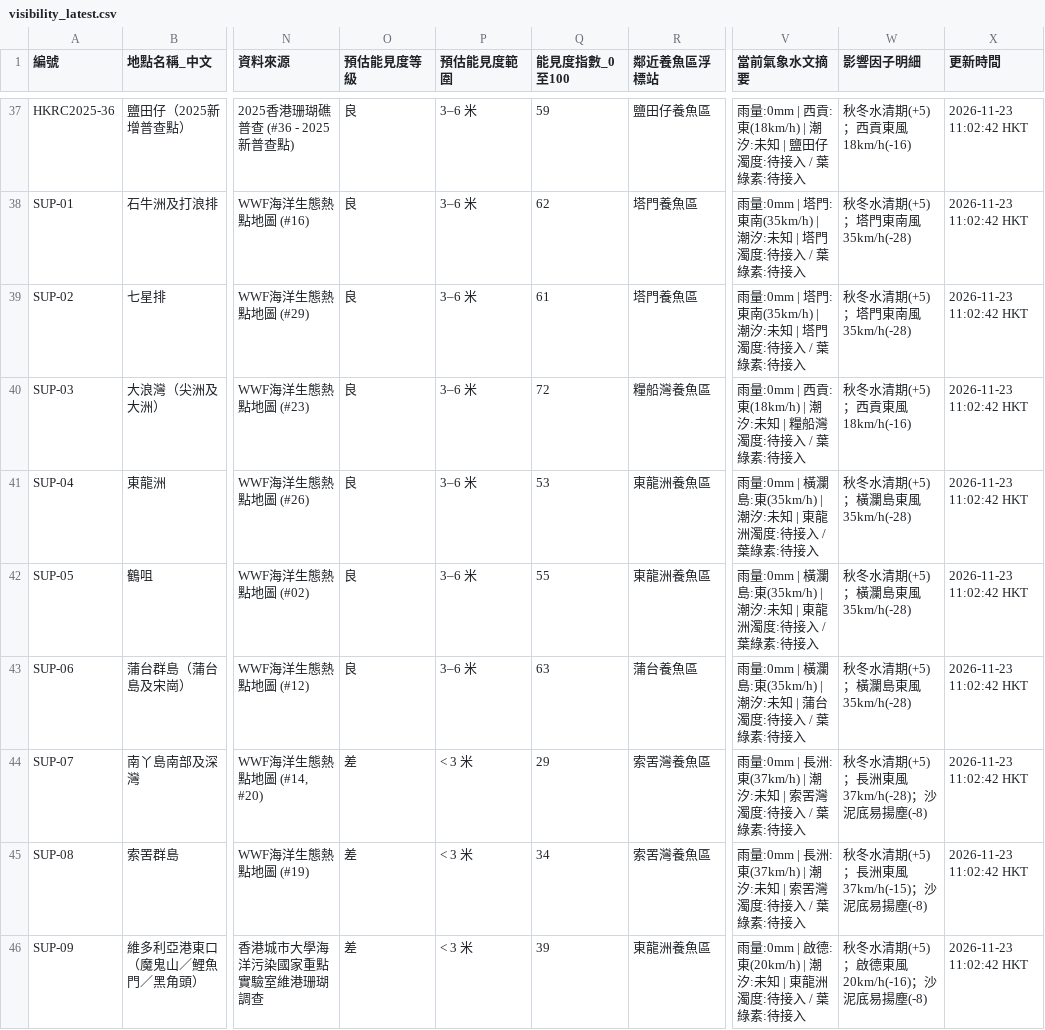
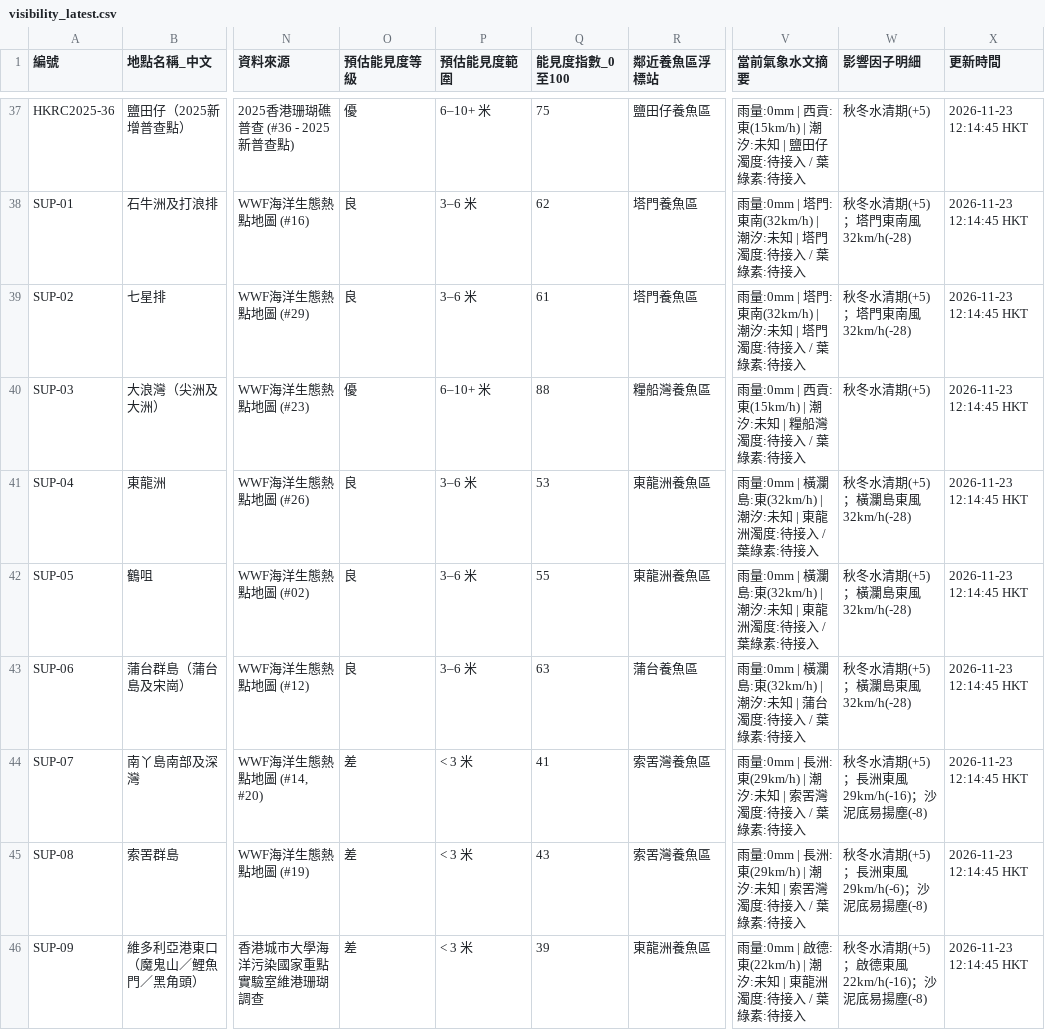
Before and after one commit to chanswc-sys/hk-dive-visibility-api, a CSV file: visibility_latest.csv, drawn as a sheet; only a part is shown, gaps mark what is left out; the diff covers the shown part only; the diff names each change by its address in the sheet, - before the commit and + after, or states it on an @@ line.

```diff
--- a/visibility_latest.csv
+++ b/visibility_latest.csv
-O37 (預估能見度等級): 良
+O37 (預估能見度等級): 優
-P37 (預估能見度範圍): 3–6 米
+P37 (預估能見度範圍): 6–10+ 米
-Q37 (能見度指數_0至100): 59
+Q37 (能見度指數_0至100): 75
-V37 (當前氣象水文摘要): …西貢:東(18km/h) | 潮汐:…
+V37 (當前氣象水文摘要): …西貢:東(15km/h) | 潮汐:…
-W37 (影響因子明細): 秋冬水清期(+5)；西貢東風18km/h(-16)
+W37 (影響因子明細): 秋冬水清期(+5)
-X37:X46 (更新時間): 2026-11-23 11:02:42 HKT
+X37:X46 (更新時間): 2026-11-23 12:14:45 HKT
-V38:V39 (當前氣象水文摘要): …門:東南(35km/h) | 潮汐:…
+V38:V39 (當前氣象水文摘要): …門:東南(32km/h) | 潮汐:…
-W38:W39 (影響因子明細): 秋冬水清期(+5)；塔門東南風35km/h(-28)
+W38:W39 (影響因子明細): 秋冬水清期(+5)；塔門東南風32km/h(-28)
-O40 (預估能見度等級): 良
+O40 (預估能見度等級): 優
-P40 (預估能見度範圍): 3–6 米
+P40 (預估能見度範圍): 6–10+ 米
-Q40 (能見度指數_0至100): 72
+Q40 (能見度指數_0至100): 88
-V40 (當前氣象水文摘要): …西貢:東(18km/h) | 潮汐:…
+V40 (當前氣象水文摘要): …西貢:東(15km/h) | 潮汐:…
-W40 (影響因子明細): 秋冬水清期(+5)；西貢東風18km/h(-16)
+W40 (影響因子明細): 秋冬水清期(+5)
-V41:V42 (當前氣象水文摘要): …瀾島:東(35km/h) | 潮汐:…
+V41:V42 (當前氣象水文摘要): …瀾島:東(32km/h) | 潮汐:…
-W41:W43 (影響因子明細): 秋冬水清期(+5)；橫瀾島東風35km/h(-28)
+W41:W43 (影響因子明細): 秋冬水清期(+5)；橫瀾島東風32km/h(-28)
-V43 (當前氣象水文摘要): …瀾島:東(35km/h) | 潮汐:…
+V43 (當前氣象水文摘要): …瀾島:東(32km/h) | 潮汐:…
-Q44 (能見度指數_0至100): 29
+Q44 (能見度指數_0至100): 41
-V44:V45 (當前氣象水文摘要): …長洲:東(37km/h) | 潮汐:…
+V44:V45 (當前氣象水文摘要): …長洲:東(29km/h) | 潮汐:…
-W44 (影響因子明細): 秋冬水清期(+5)；長洲東風37km/h(-28)；沙泥底易揚塵(-8)
+W44 (影響因子明細): 秋冬水清期(+5)；長洲東風29km/h(-16)；沙泥底易揚塵(-8)
-Q45 (能見度指數_0至100): 34
+Q45 (能見度指數_0至100): 43
-W45 (影響因子明細): 秋冬水清期(+5)；長洲東風37km/h(-15)；沙泥底易揚塵(-8)
+W45 (影響因子明細): 秋冬水清期(+5)；長洲東風29km/h(-6)；沙泥底易揚塵(-8)
-V46 (當前氣象水文摘要): …啟德:東(20km/h) | 潮汐:…
+V46 (當前氣象水文摘要): …啟德:東(22km/h) | 潮汐:…
-W46 (影響因子明細): 秋冬水清期(+5)；啟德東風20km/h(-16)；沙泥底易揚塵(-8)
+W46 (影響因子明細): 秋冬水清期(+5)；啟德東風22km/h(-16)；沙泥底易揚塵(-8)
```
Also changed, not shown: 131 edited cells elsewhere in this file, dive_sites_visibility_latest.csv, 2 other files.
